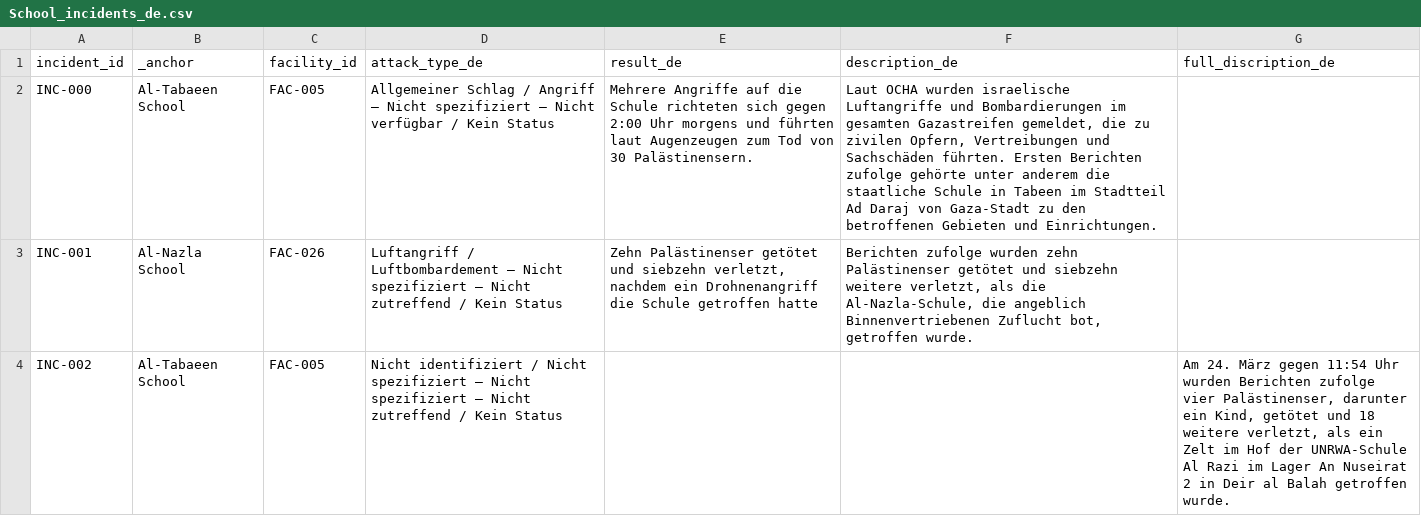
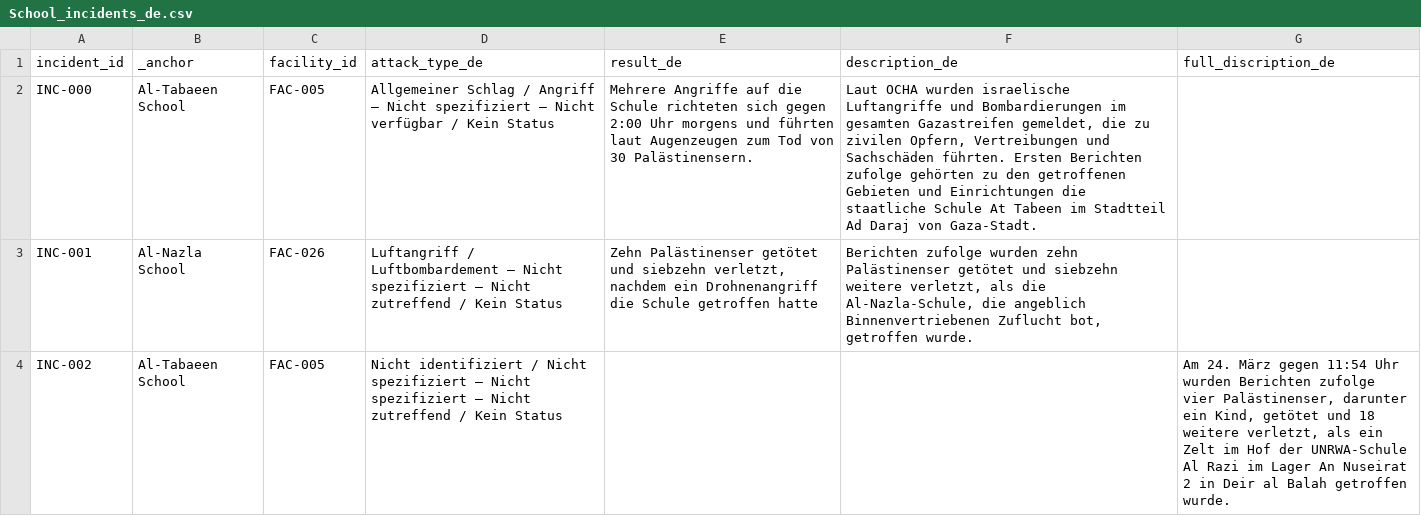
Before and after one commit to PalGenoPedia/PalGenoPedia, a CSV file: Pages/War_Crimes_Stats/stat-schools-attacked/School_incidents_de.csv, drawn as a sheet; only a part is shown; the diff covers the shown part only.

Commit message:
auto: update School_incidents_de.csv [2026-09-19T10:21:04.525Z]

```diff
--- a/Pages/War_Crimes_Stats/stat-schools-attacked/School_incidents_de.csv
+++ b/Pages/War_Crimes_Stats/stat-schools-attacked/School_incidents_de.csv
@@ -1,3 +1,3 @@
 incident_id,_anchor,facility_id,attack_type_de,result_de,description_de,full_discription_de
-INC-000,Al-Tabaeen School,FAC-005,Allgemeiner Schlag / Angriff — Nicht spezifiziert — Nicht verfügbar / Kein Status,Mehrere Angriffe auf die Schule richteten sich gegen 2:00 Uhr morgens und führten laut Augenzeugen zum Tod von 30 Palästinensern.,"Laut OCHA wurden israelische Luftangriffe und Bombardierungen im gesamten Gazastreifen gemeldet, die zu zivilen Opfern, Vertreibungen und Sachschäden führten. Ersten Berichten zufolge gehörte unter anderem die staatliche Schule in Tabeen im Stadtteil Ad Daraj von Gaza-Stadt zu den betroffenen Gebieten und Einrichtungen.",
+INC-000,Al-Tabaeen School,FAC-005,Allgemeiner Schlag / Angriff — Nicht spezifiziert — Nicht verfügbar / Kein Status,Mehrere Angriffe auf die Schule richteten sich gegen 2:00 Uhr morgens und führten laut Augenzeugen zum Tod von 30 Palästinensern.,"Laut OCHA wurden israelische Luftangriffe und Bombardierungen im gesamten Gazastreifen gemeldet, die zu zivilen Opfern, Vertreibungen und Sachschäden führten. Ersten Berichten zufolge gehörten zu den getroffenen Gebieten und Einrichtungen die staatliche Schule At Tabeen im Stadtteil Ad Daraj von Gaza-Stadt.",
 INC-001,Al-Nazla School,FAC-026,Luftangriff / Luftbombardement — Nicht spezifiziert — Nicht zutreffend / Kein Status,"Zehn Palästinenser getötet und siebzehn verletzt, nachdem ein Drohnenangriff die Schule getroffen hatte","Berichten zufolge wurden zehn Palästinenser getötet und siebzehn weitere verletzt, als die Al-Nazla-Schule, die angeblich Binnenvertriebenen Zuflucht bot, getroffen wurde.",
```
Also changed, not shown: 1 edited cell elsewhere in this file.
